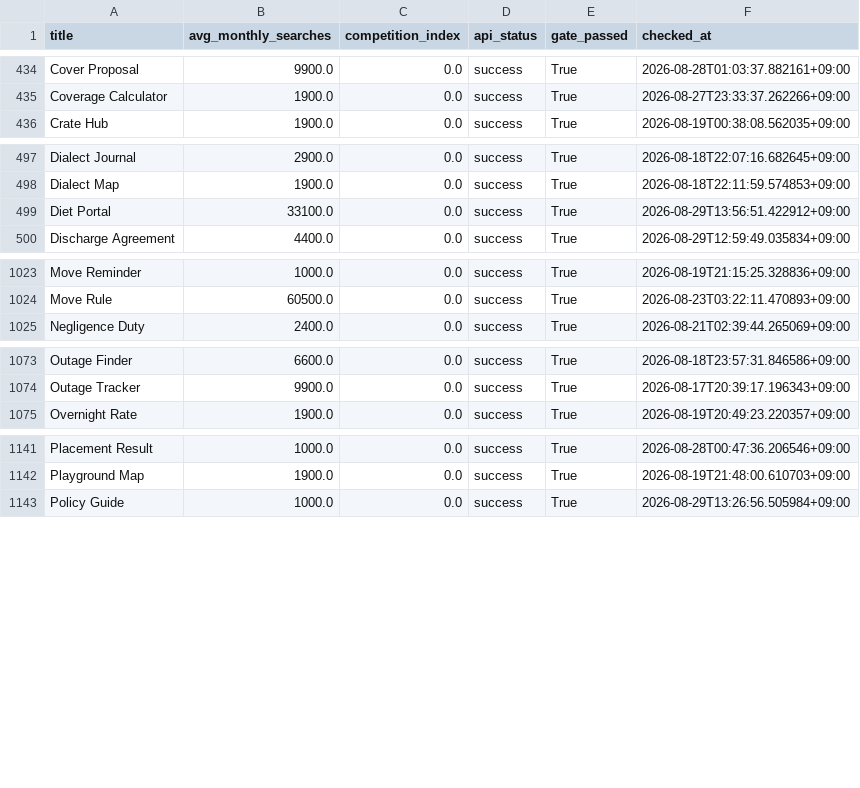
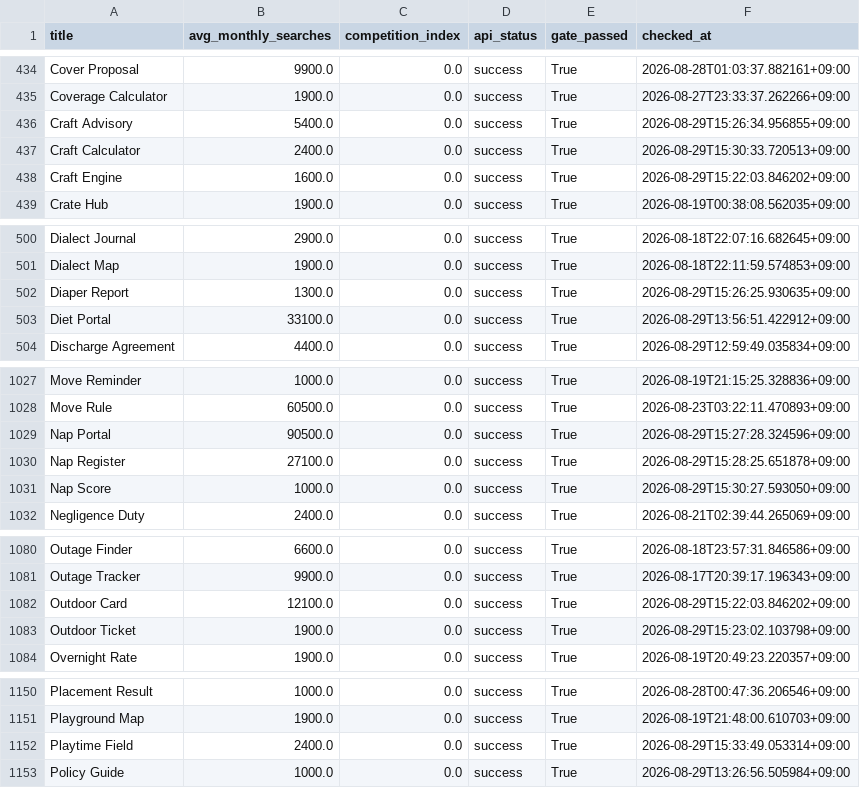
Before and after one commit to h0912w/SAAS_WORDS_TWO_claude_code_project_v2.4, a CSV file: output/deliverables/history/keyword_metrics_passed.csv, drawn as a sheet; only a part is shown, gaps mark what is left out; the diff covers the shown part only.

```diff
--- a/output/deliverables/history/keyword_metrics_passed.csv
+++ b/output/deliverables/history/keyword_metrics_passed.csv
@@ -435,2 +435,5 @@ Cover Proposal,9900.0,0.0,success,True,2026-08-28T01:03:37.882161+09:00
 Coverage Calculator,1900.0,0.0,success,True,2026-08-27T23:33:37.262266+09:00
+Craft Advisory,5400.0,0.0,success,True,2026-08-29T15:26:34.956855+09:00
+Craft Calculator,2400.0,0.0,success,True,2026-08-29T15:30:33.720513+09:00
+Craft Engine,1600.0,0.0,success,True,2026-08-29T15:22:03.846202+09:00
 Crate Hub,1900.0,0.0,success,True,2026-08-19T00:38:08.562035+09:00
@@ -498,2 +501,3 @@ Dialect Journal,2900.0,0.0,success,True,2026-08-18T22:07:16.682645+09:00
 Dialect Map,1900.0,0.0,success,True,2026-08-18T22:11:59.574853+09:00
+Diaper Report,1300.0,0.0,success,True,2026-08-29T15:26:25.930635+09:00
 Diet Portal,33100.0,0.0,success,True,2026-08-29T13:56:51.422912+09:00
@@ -1024,2 +1028,5 @@ Move Reminder,1000.0,0.0,success,True,2026-08-19T21:15:25.328836+09:00
 Move Rule,60500.0,0.0,success,True,2026-08-23T03:22:11.470893+09:00
+Nap Portal,90500.0,0.0,success,True,2026-08-29T15:27:28.324596+09:00
+Nap Register,27100.0,0.0,success,True,2026-08-29T15:28:25.651878+09:00
+Nap Score,1000.0,0.0,success,True,2026-08-29T15:30:27.593050+09:00
 Negligence Duty,2400.0,0.0,success,True,2026-08-21T02:39:44.265069+09:00
@@ -1074,2 +1081,4 @@ Outage Finder,6600.0,0.0,success,True,2026-08-18T23:57:31.846586+09:00
 Outage Tracker,9900.0,0.0,success,True,2026-08-17T20:39:17.196343+09:00
+Outdoor Card,12100.0,0.0,success,True,2026-08-29T15:22:03.846202+09:00
+Outdoor Ticket,1900.0,0.0,success,True,2026-08-29T15:23:02.103798+09:00
 Overnight Rate,1900.0,0.0,success,True,2026-08-19T20:49:23.220357+09:00
@@ -1142,2 +1151,3 @@ Placement Result,1000.0,0.0,success,True,2026-08-28T00:47:36.206546+09:00
 Playground Map,1900.0,0.0,success,True,2026-08-19T21:48:00.610703+09:00
+Playtime Field,2400.0,0.0,success,True,2026-08-29T15:33:49.053314+09:00
 Policy Guide,1000.0,0.0,success,True,2026-08-29T13:26:56.505984+09:00
```
Also changed, not shown: 3 added rows elsewhere in this file, config/word_bank_expansions.csv, output/_pipeline/analysis/round_history.csv, 9 other files.
